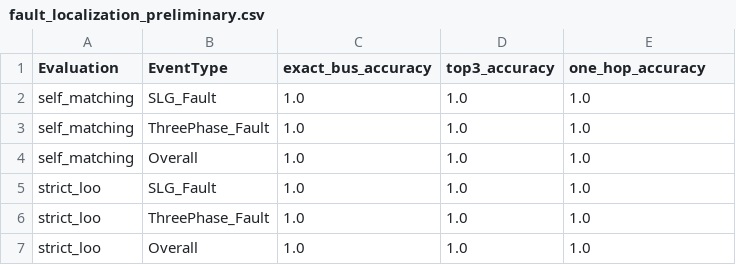
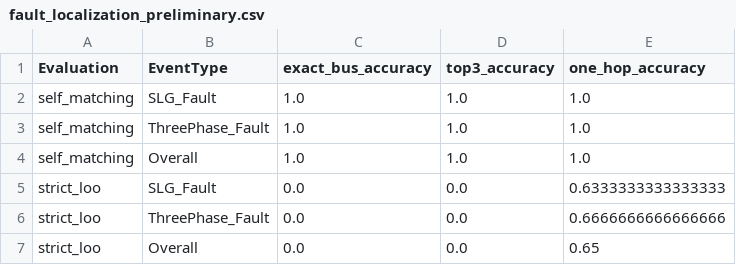
Before and after one commit to hjinyy/WMU_project, a CSV file: results/waveform_event_analysis/reports/fault_localization_preliminary.csv, drawn as a sheet.

```diff
--- a/results/waveform_event_analysis/reports/fault_localization_preliminary.csv
+++ b/results/waveform_event_analysis/reports/fault_localization_preliminary.csv
@@ -4,4 +4,4 @@ self_matching,ThreePhase_Fault,1.0,1.0,1.0
 self_matching,Overall,1.0,1.0,1.0
-strict_loo,SLG_Fault,1.0,1.0,1.0
-strict_loo,ThreePhase_Fault,1.0,1.0,1.0
-strict_loo,Overall,1.0,1.0,1.0
+strict_loo,SLG_Fault,0.0,0.0,0.6333333333333333
+strict_loo,ThreePhase_Fault,0.0,0.0,0.6666666666666666
+strict_loo,Overall,0.0,0.0,0.65
```
Also changed, not shown: results/waveform_event_analysis/reports/fault_localization_debug.csv, results/waveform_event_analysis/reports/feature_ablation_metrics.csv, 16 other files.
